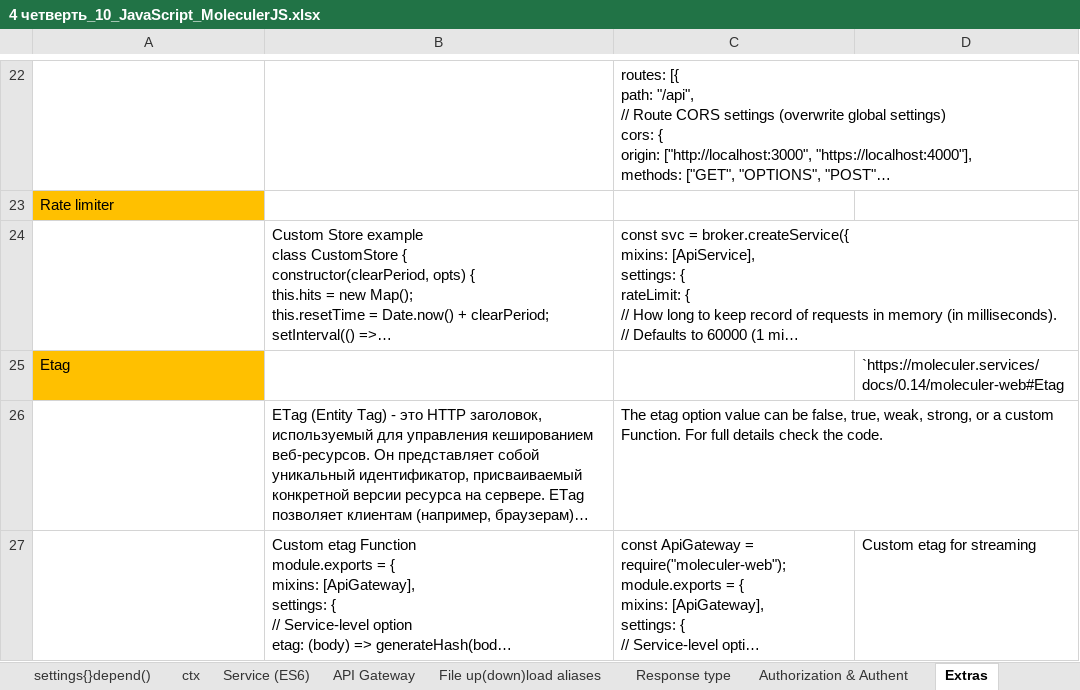
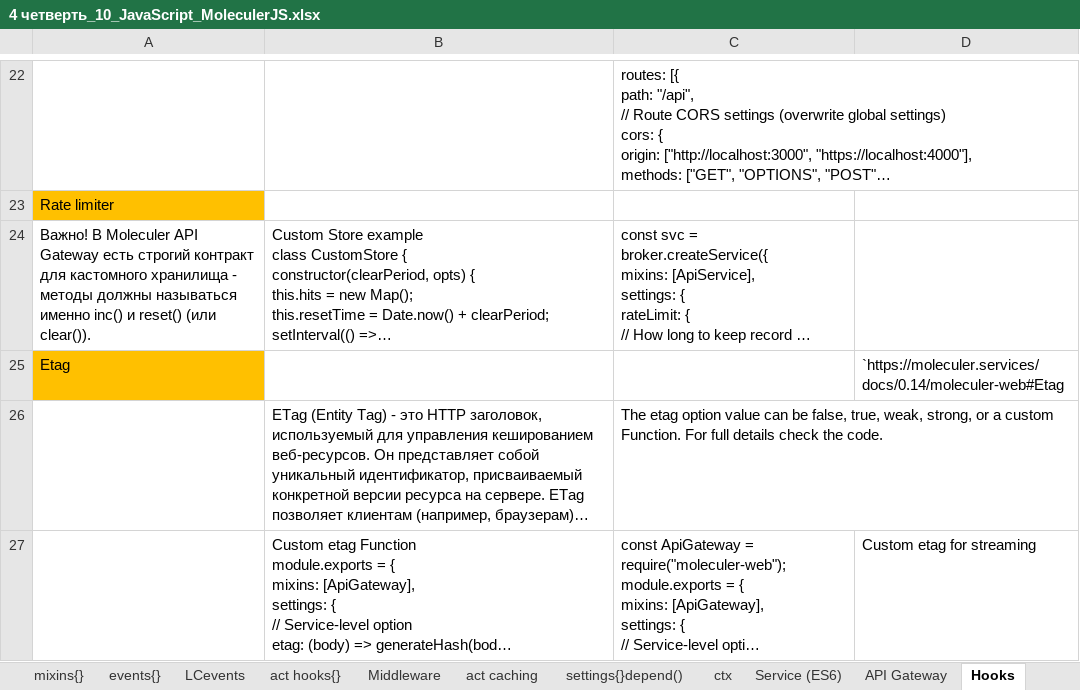
Before and after one commit to AlexServGE/GB_Developer_Workbook, an Excel workbook: 4 четверть_10_JavaScript_MoleculerJS.xlsx, sheet Hooks, drawn as a sheet; only a part is shown, gaps mark what is left out; long unchanged cells end in …; values as stored, in another font and other column widths than the file's, no borders; the diff names each change by its address in the sheet, - before the commit and + after, or states it on an @@ line.

```diff
--- a/4 четверть_10_JavaScript_MoleculerJS.xlsx (sheet Hooks)
+++ b/4 четверть_10_JavaScript_MoleculerJS.xlsx (sheet Hooks)
-sheet tab: Extras
+sheet tab: Hooks
-A24: (empty)
+A24: Важно! В Moleculer API Gateway есть строгий контракт для кастомного хранилища - методы должны называться именно inc() и reset() (или clear()).
```
Also changed, not shown: other sheet tabs, 4 четверть_9_JavaScript_Vue 3.xlsx.
